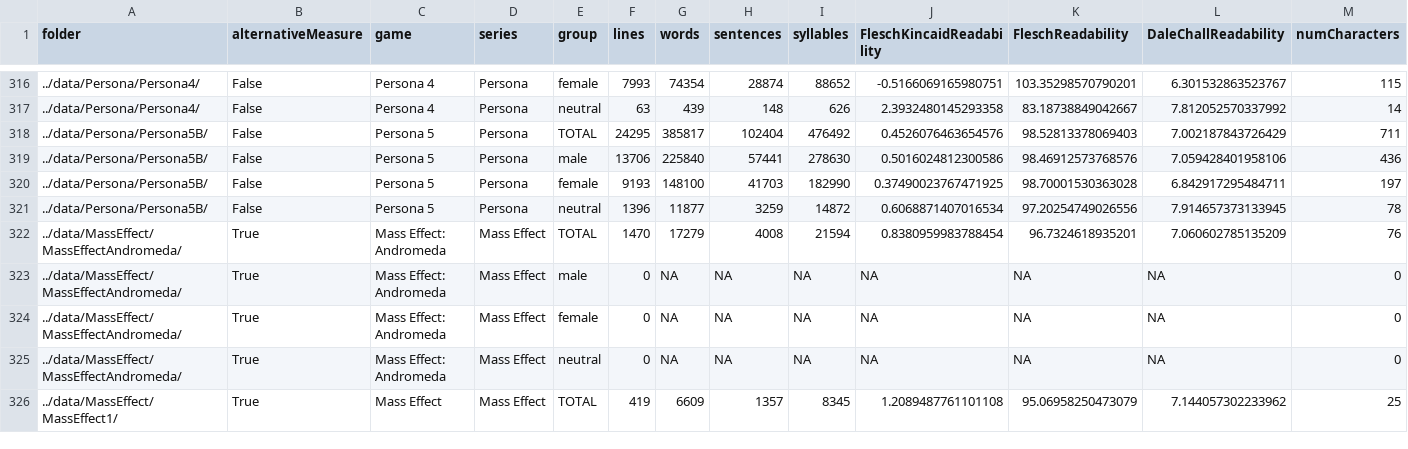
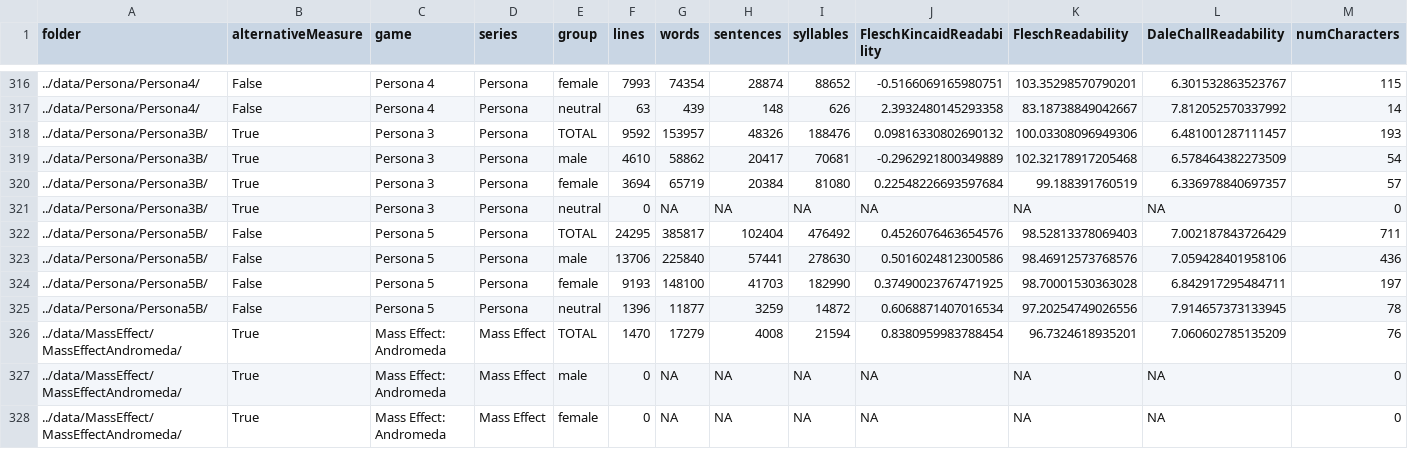
Before and after one commit to seannyD/VideoGameDialogueCorpusPublic, a CSV file: results/generalStats.csv, drawn as a sheet; only a part is shown, gaps mark what is left out; the shorter side is filled out with more unchanged rows; the diff names each change by its address in the sheet, - before the commit and + after, or states it on an @@ line.

Commit message:
Add Persona 3B

```diff
--- a/results/generalStats.csv
+++ b/results/generalStats.csv
+row 318: ../data/Persona/Persona3B/ | True | Persona 3 | Persona | TOTAL | 9592 | 153957 | 48326 | 188476 | 0.09816330802690132 | 100.03308096949306 | 6.481001287111457 | 193
+row 319: ../data/Persona/Persona3B/ | True | Persona 3 | Persona | male | 4610 | 58862 | 20417 | 70681 | -0.2962921800349889 | 102.32178917205468 | 6.578464382273509 | 54
+row 320: ../data/Persona/Persona3B/ | True | Persona 3 | Persona | female | 3694 | 65719 | 20384 | 81080 | 0.22548226693597684 | 99.188391760519 | 6.336978840697357 | 57
+row 321: ../data/Persona/Persona3B/ | True | Persona 3 | Persona | neutral | 0 | NA | NA | NA | NA | NA | NA | 0
```
Also changed, not shown: 9 other files.
